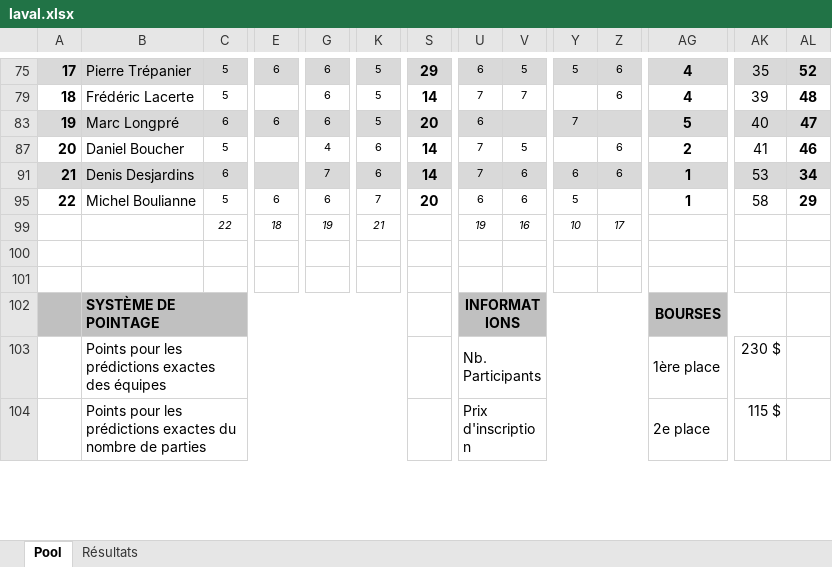
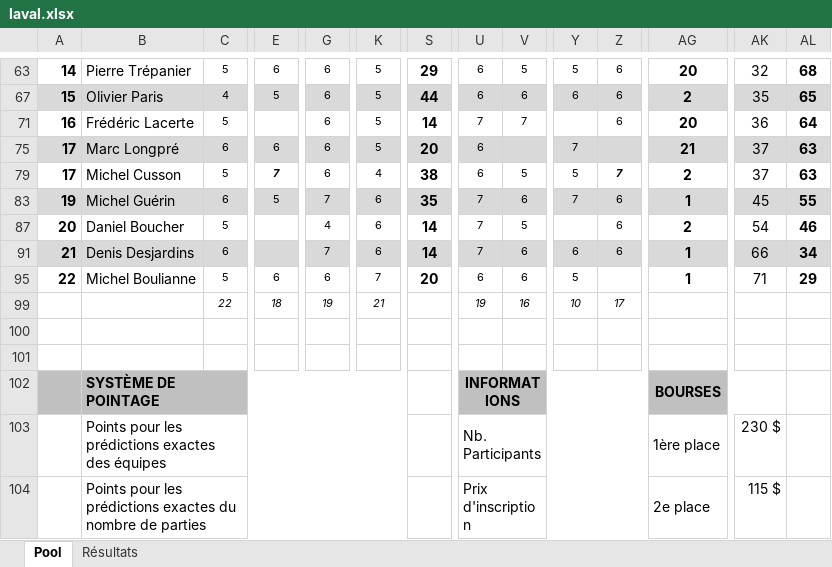
Before and after one commit to staker4/pool, an Excel workbook: laval.xlsx, sheet Pool, drawn as a sheet; only a part is shown, gaps mark what is left out; values as stored, in another font and other column widths than the file's, no borders; conditional formats not drawn; addresses are those after the commit; rows hold the shown columns only; the diff covers the shown part only; the diff names each change by its address in the sheet, - before the commit and + after, or states it on an @@ line.

```diff
--- a/laval.xlsx (sheet Pool)
+++ b/laval.xlsx (sheet Pool)
-A63: 17
+A63: 14
-A63:AL63 fill: #D9D9D9
+A63:AL63 fill: none
-AG63: 4
+AG63: 20
-AK63: 35
+AK63: 32
-AL63: 52
+AL63: 68
+row 67: 15 | Olivier Paris | 4 | 5 | 6 | 5 | 44 | 6 | 6 | 6 | 6 | 2 | 35 | 65
-A71: 18
+A71: 16
-AG71: 4
+AG71: 20
-AK71: 39
+AK71: 36
-AL71: 48
+AL71: 64
-A75: 19
+A75: 17
-AG75: 5
+AG75: 21
-AK75: 40
+AK75: 37
-AL75: 47
+AL75: 63
+row 79: 17 | Michel Cusson | 5 | 7 | 6 | 4 | 38 | 6 | 5 | 5 | 7 | 2 | 37 | 63
+row 83: 19 | Michel Guérin | 6 | 5 | 7 | 6 | 35 | 7 | 6 | 7 | 6 | 1 | 45 | 55
-AK87: 41
+AK87: 54
-AK91: 53
+AK91: 66
-AK95: 58
+AK95: 71
```
Also changed, not shown: 2 added rows, 5 removed rows, 45 edited cells and cell formats elsewhere in this sheet, sheet Résultats, formulas that keep their value, hidden cells, 2 other files.
